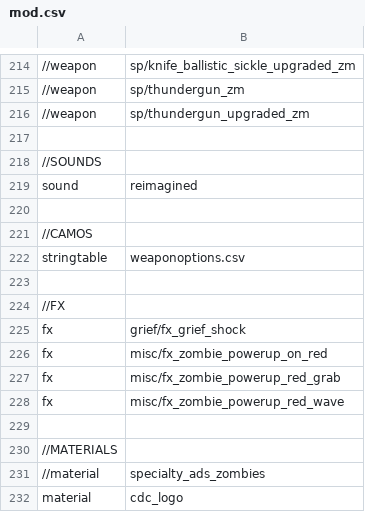
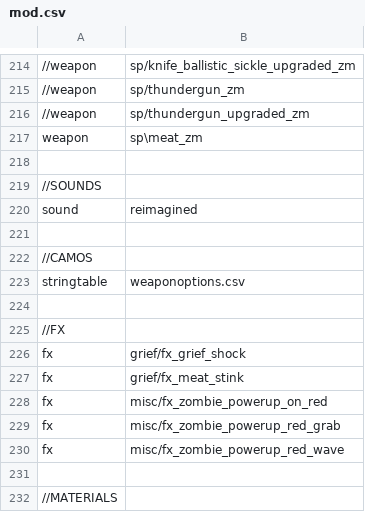
Before and after one commit to Jbleezy/BO1-Reimagined, a CSV file: mod.csv, drawn as a sheet; only a part is shown, gaps mark what is left out; the shorter side is filled out with more unchanged rows; the diff names each change by its address in the sheet, - before the commit and + after, or states it on an @@ line.

Commit message:
Added meat and upgrade weapon powerups
Added meat powerup and meat weapon files

Added upgrade weapon powerup

Gun Game: Pack-a-Punch now enabled, weapon in Pack-a-Punch goes away
whenever obtaining a new weapon

Gun Game: optimized update_gungame_weapon() function

```diff
--- a/mod.csv
+++ b/mod.csv
+row 217: weapon | sp\meat_zm
+row 227: fx | grief/fx_meat_stink
```
Also changed, not shown: 31 other files.
